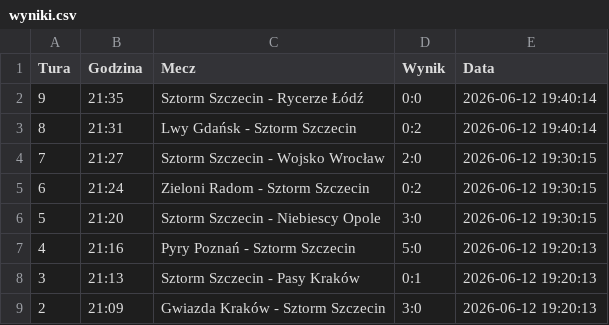
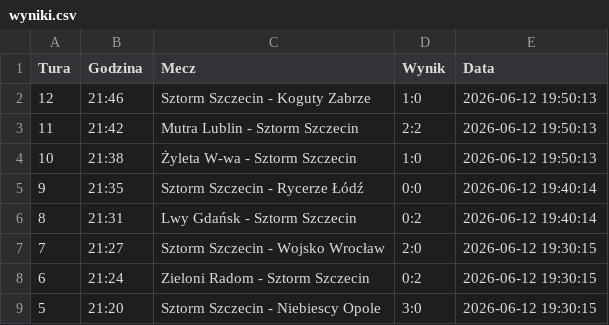
Before and after one commit to tesar13/Virtuale, a CSV file: wyniki.csv, drawn as a sheet; only a part is shown; the shorter side is filled out with more unchanged rows; the diff names each change by its address in the sheet, - before the commit and + after, or states it on an @@ line.

Commit message:
Aktualizacja wynikow 2026-06-12 19:50:13

```diff
--- a/wyniki.csv
+++ b/wyniki.csv
+row 2: 12 | 21:46 | Sztorm Szczecin - Koguty Zabrze | 1:0 | 2026-06-12 19:50:13
+row 3: 11 | 21:42 | Mutra Lublin - Sztorm Szczecin | 2:2 | 2026-06-12 19:50:13
+row 4: 10 | 21:38 | Żyleta W-wa - Sztorm Szczecin | 1:0 | 2026-06-12 19:50:13
```
